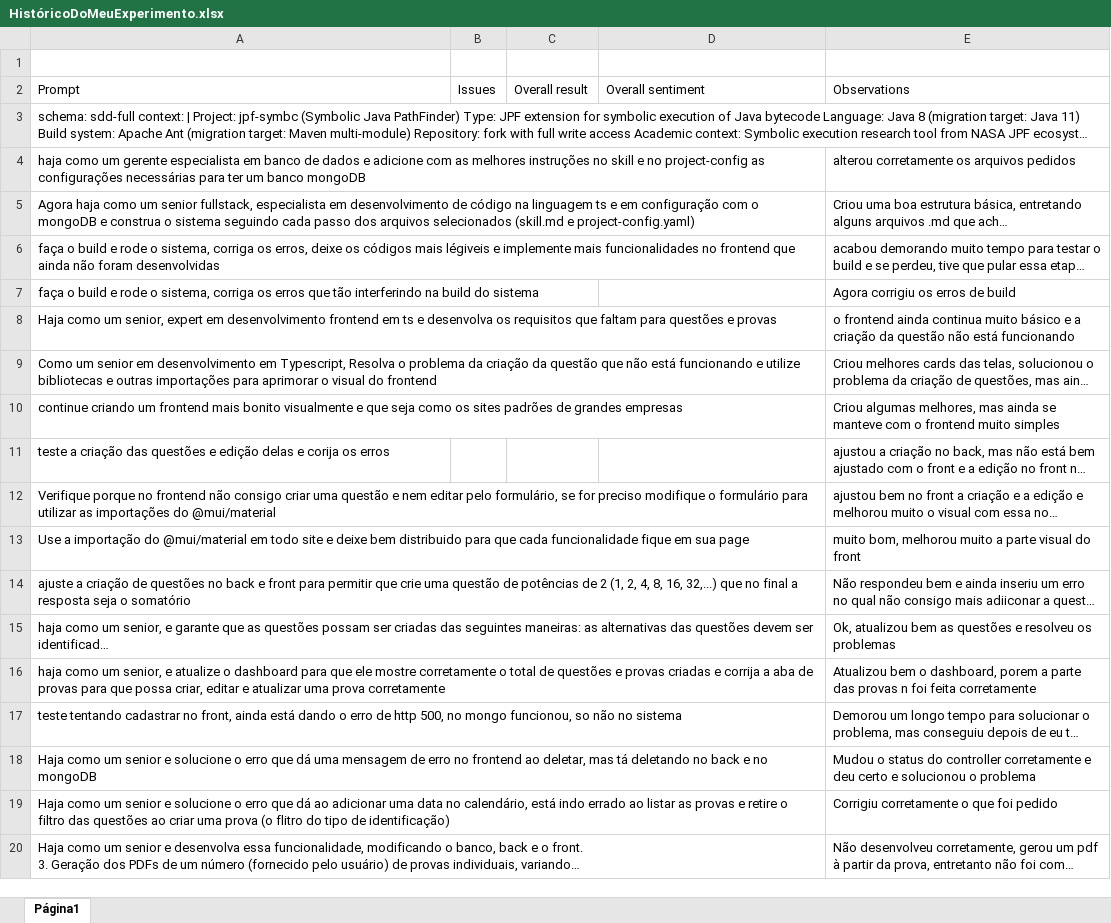
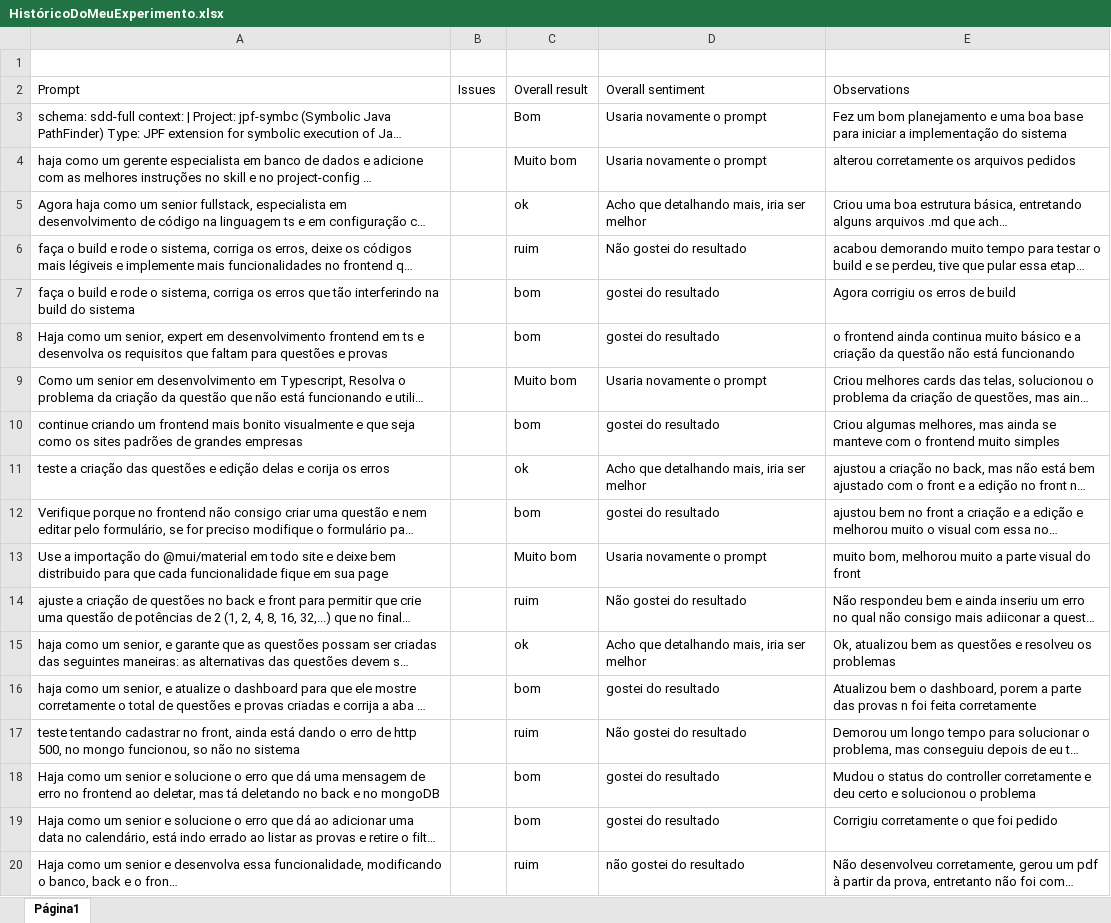
Before and after one commit to RicardoPLins/primeiro-experimento-agentes-IA, an Excel workbook: HistóricoDoMeuExperimento.xlsx, sheet Página1, drawn as a sheet; only a part is shown; long unchanged cells end in …; values as stored, in another font and other column widths than the file's, no borders; table styles not drawn; the diff covers the shown part only; the diff names each change by its address in the sheet, - before the commit and + after, or states it on an @@ line.

Commit message:
add: adição da revisão e do historico de prompts

```diff
--- a/HistóricoDoMeuExperimento.xlsx (sheet Página1)
+++ b/HistóricoDoMeuExperimento.xlsx (sheet Página1)
-C3: (empty)
+C3: Bom
-D3:D4: (empty)
+D3:D4: Usaria novamente o prompt
-E3: (empty)
+E3: Fez um bom planejamento e uma boa base para iniciar a implementação do sistema
-C4: (empty)
+C4: Muito bom
-C5: (empty)
+C5: ok
-D5: (empty)
+D5: Acho que detalhando mais, iria ser melhor
-C6: (empty)
+C6: ruim
-D6: (empty)
+D6: Não gostei do resultado
-C7:C8: (empty)
+C7:C8: bom
-D7:D8: (empty)
+D7:D8: gostei do resultado
-C9: (empty)
+C9: Muito bom
-D9: (empty)
+D9: Usaria novamente o prompt
-C10: (empty)
+C10: bom
-D10: (empty)
+D10: gostei do resultado
-C11: (empty)
+C11: ok
-D11: (empty)
+D11: Acho que detalhando mais, iria ser melhor
-C12: (empty)
+C12: bom
-D12: (empty)
+D12: gostei do resultado
-C13: (empty)
+C13: Muito bom
-D13: (empty)
+D13: Usaria novamente o prompt
-C14: (empty)
+C14: ruim
-D14: (empty)
+D14: Não gostei do resultado
-C15: (empty)
+C15: ok
-D15: (empty)
+D15: Acho que detalhando mais, iria ser melhor
-C16: (empty)
+C16: bom
-D16: (empty)
+D16: gostei do resultado
-C17: (empty)
+C17: ruim
-D17: (empty)
+D17: Não gostei do resultado
-C18:C19: (empty)
+C18:C19: bom
-D18:D19: (empty)
+D18:D19: gostei do resultado
-C20: (empty)
+C20: ruim
-D20: (empty)
+D20: não gostei do resultado
```
Also changed, not shown: 58 edited cells elsewhere in this sheet, 1 other file.
